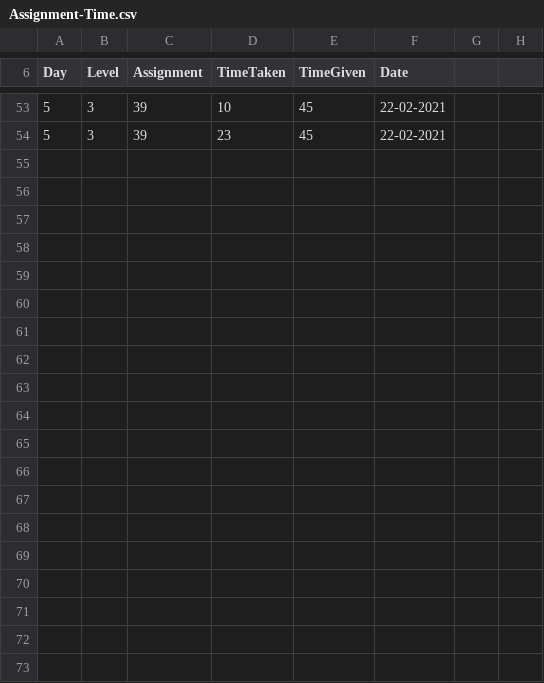
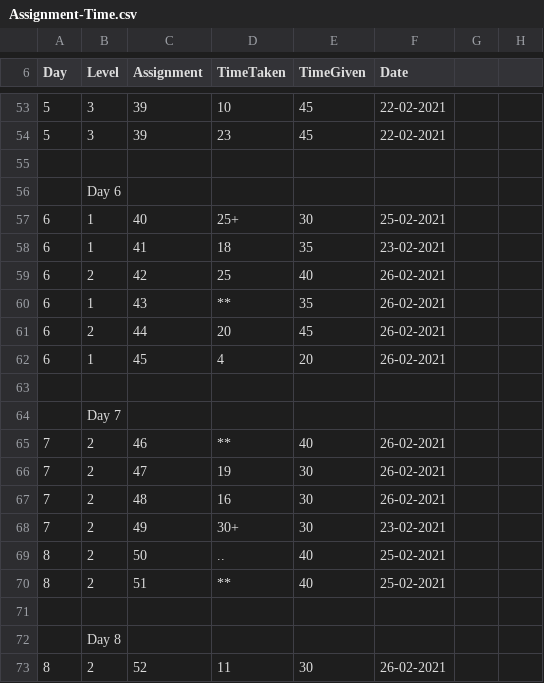
Before and after one commit to NevetsKuro/Aptitude_And_Technical_QA, a CSV file: Technical/Assignment-Time.csv, drawn as a sheet; only a part is shown, gaps mark what is left out; the diff covers the shown part only.

```diff
--- a/Technical/Assignment-Time.csv
+++ b/Technical/Assignment-Time.csv
@@ -54 +54,20 @@ Day, Level, Assignment, TimeTaken, TimeGiven, Date
 5,3,39,23,45,22-02-2021
+
+,Day 6
+6,1,40,25+,30,25-02-2021
+6,1,41,18,35,23-02-2021
+6,2,42,25,40,26-02-2021
+6,1,43,**,35,26-02-2021
+6,2,44,20,45,26-02-2021
+6,1,45,4,20,26-02-2021
+
+,Day 7
+7,2,46,**,40,26-02-2021
+7,2,47,19,30,26-02-2021
+7,2,48,16,30,26-02-2021
+7,2,49,30+,30,23-02-2021
+8,2,50,..,40,25-02-2021
+8,2,51,**,40,25-02-2021
+
+,Day 8
+8,2,52,11,30,26-02-2021
```
Also changed, not shown: 11 added rows elsewhere in this file, 2 other files.
